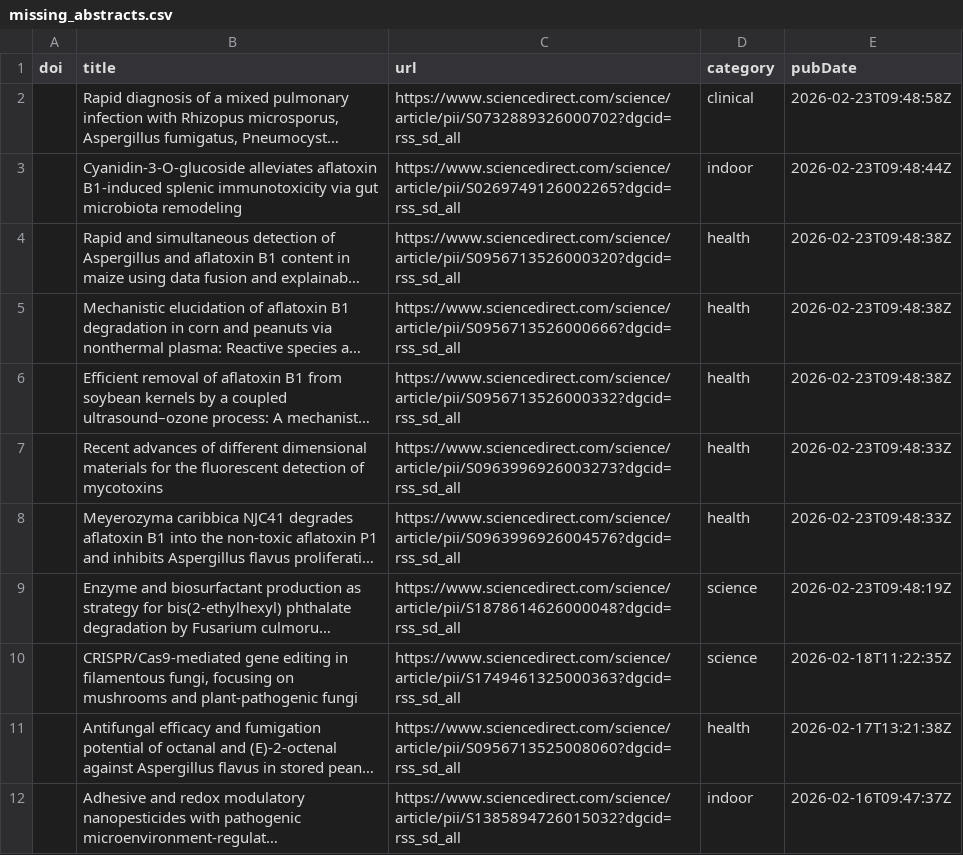
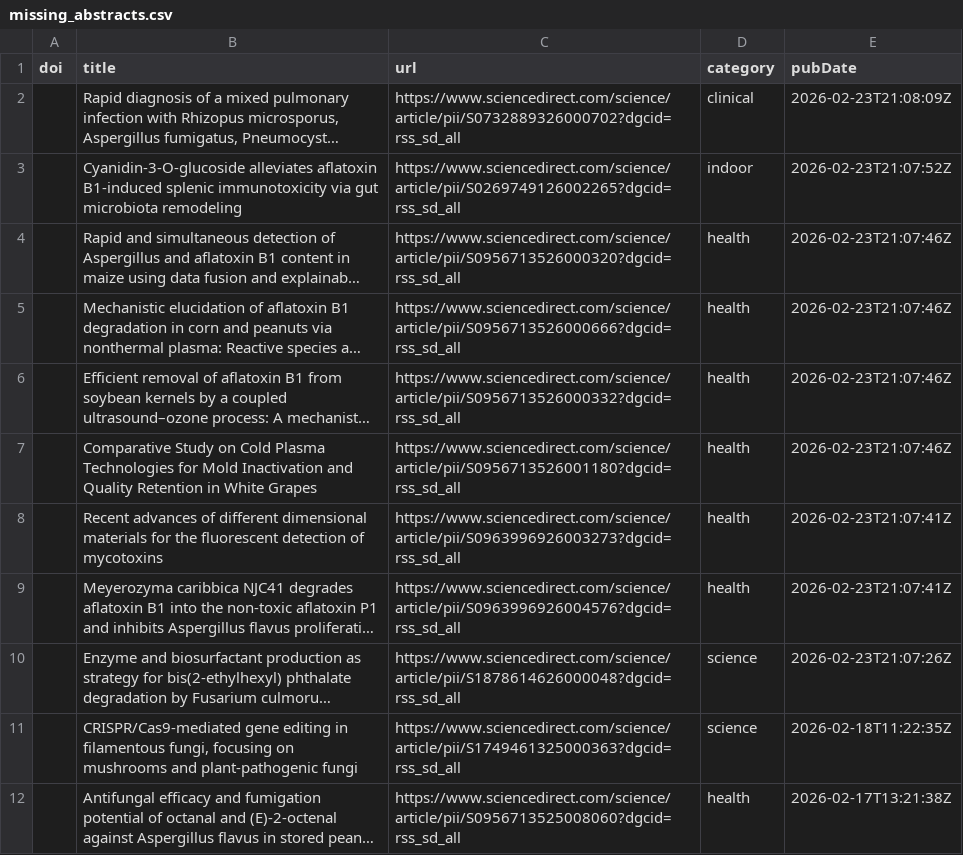
Before and after one commit to jamiejcross/planetmould, a CSV file: missing_abstracts.csv, drawn as a sheet; only a part is shown; the shorter side is filled out with more unchanged rows; long unchanged cells end in …; addresses are those after the commit; the diff names each change by its address in the sheet, - before the commit and + after, or states it on an @@ line.

```diff
--- a/missing_abstracts.csv
+++ b/missing_abstracts.csv
-E2 (pubDate): 2026-02-23T09:48:58Z
+E2 (pubDate): 2026-02-23T21:08:09Z
-E3 (pubDate): 2026-02-23T09:48:44Z
+E3 (pubDate): 2026-02-23T21:07:52Z
-E4:E6 (pubDate): 2026-02-23T09:48:38Z
+E4:E6 (pubDate): 2026-02-23T21:07:46Z
+row 7:  | Comparative Study on Cold Plasma Technologies for Mold Inactivation and Quality Retention in White Grapes | https://www.sciencedirect.com/science/article/pii/S0956713526001180?dgcid=rss_sd_all | health | 2026-02-23T21:07:46Z
-E8:E9 (pubDate): 2026-02-23T09:48:33Z
+E8:E9 (pubDate): 2026-02-23T21:07:41Z
-E10 (pubDate): 2026-02-23T09:48:19Z
+E10 (pubDate): 2026-02-23T21:07:26Z
```
Also changed, not shown: 4 other files.
